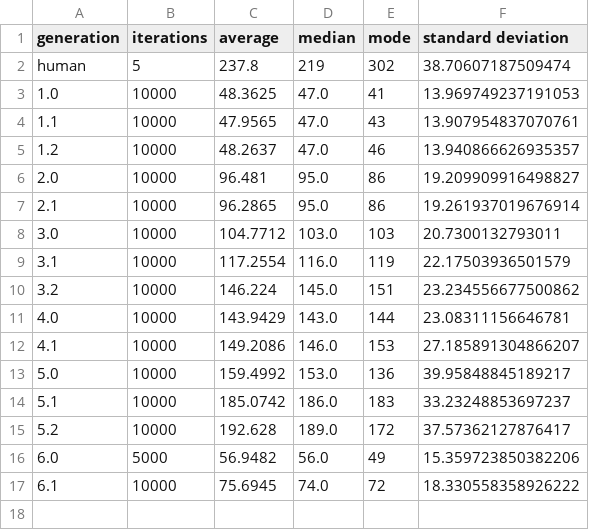
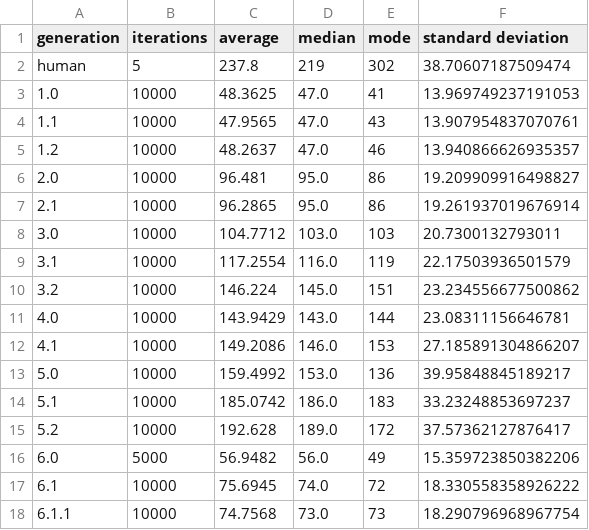
Before and after one commit to jimmybanta/yatzy, a CSV file: analysis.csv, drawn as a sheet.

```diff
--- a/analysis.csv
+++ b/analysis.csv
@@ -17 +17,2 @@ human,5,237.8,219,302,38.70607187509474
 6.1,10000,75.6945,74.0,72,18.330558358926222
+6.1.1,10000,74.7568,73.0,73,18.290796968967754
```
Also changed, not shown: 6 other files.
